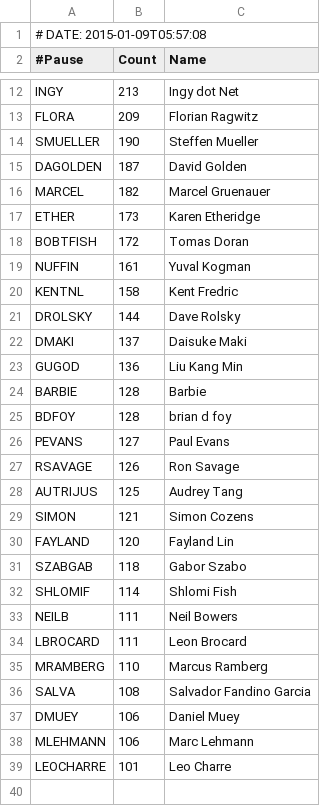
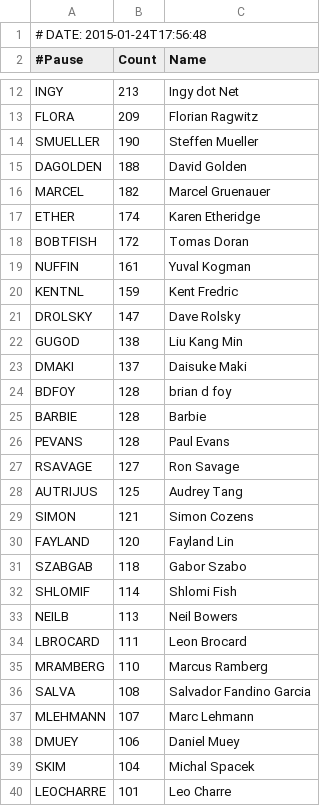
Before and after one commit to barbie/acme-cpanauthors-backpan-onehundred, a CSV file: examples/data/backpan100.csv, drawn as a sheet; only a part is shown, gaps mark what is left out; the diff covers the shown part only.

Commit message:
updated BackPAN lists

```diff
--- a/examples/data/backpan100.csv
+++ b/examples/data/backpan100.csv
@@ -1,2 +1,2 @@
-# DATE: 2015-01-09T05:57:08
+# DATE: 2015-01-24T17:56:48
 #Pause,Count,Name
@@ -14,15 +14,15 @@ FLORA,209,Florian Ragwitz
 SMUELLER,190,Steffen Mueller
-DAGOLDEN,187,David Golden
+DAGOLDEN,188,David Golden
 MARCEL,182,Marcel Gruenauer
-ETHER,173,Karen Etheridge
+ETHER,174,Karen Etheridge
 BOBTFISH,172,Tomas Doran
 NUFFIN,161,Yuval Kogman
-KENTNL,158,Kent Fredric
-DROLSKY,144,Dave Rolsky
+KENTNL,159,Kent Fredric
+DROLSKY,147,Dave Rolsky
+GUGOD,138,Liu Kang Min
 DMAKI,137,Daisuke Maki
-GUGOD,136,Liu Kang Min
+BDFOY,128,brian d foy
 BARBIE,128,Barbie
-BDFOY,128,brian d foy
-PEVANS,127,Paul Evans
-RSAVAGE,126,Ron Savage
+PEVANS,128,Paul Evans
+RSAVAGE,127,Ron Savage
 AUTRIJUS,125,Audrey Tang
@@ -32,3 +32,3 @@ SZABGAB,118,Gabor Szabo
 SHLOMIF,114,Shlomi Fish
-NEILB,111,Neil Bowers
+NEILB,113,Neil Bowers
 LBROCARD,111,Leon Brocard
@@ -36,4 +36,5 @@ MRAMBERG,110,Marcus Ramberg
 SALVA,108,Salvador Fandino Garcia
+MLEHMANN,107,Marc Lehmann
 DMUEY,106,Daniel Muey
-MLEHMANN,106,Marc Lehmann
+SKIM,104,Michal Spacek
 LEOCHARRE,101,Leo Charre
```
Also changed, not shown: 1 added row and 1 removed row elsewhere in this file, 5 other files.
